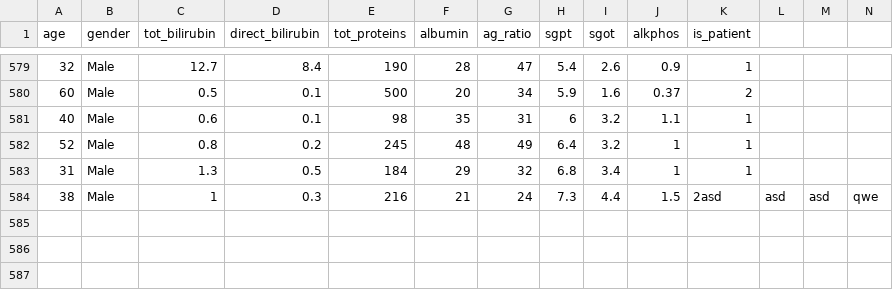
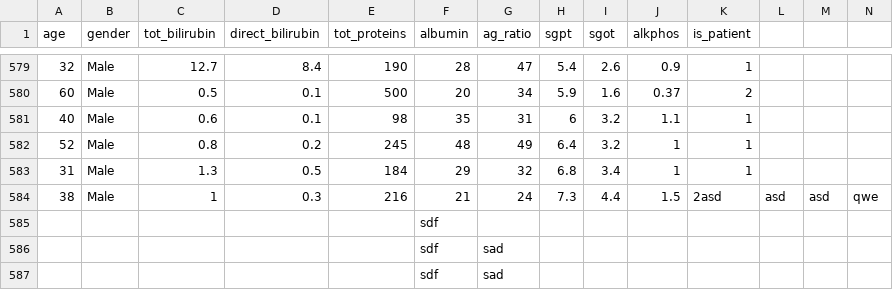
Before and after one commit to mdatsev/smartdiagnoser, a CSV file: datasets/liver.csv, drawn as a sheet; only a part is shown, gaps mark what is left out; rows hold the shown columns only; the diff names each change by its address in the sheet, - before the commit and + after, or states it on an @@ line.

```diff
--- a/datasets/liver.csv
+++ b/datasets/liver.csv
+row 585:  |  |  |  |  | sdf
+row 586:  |  |  |  |  | sdf | sad
+row 587:  |  |  |  |  | sdf | sad
```
Also changed, not shown: 2 other files.
